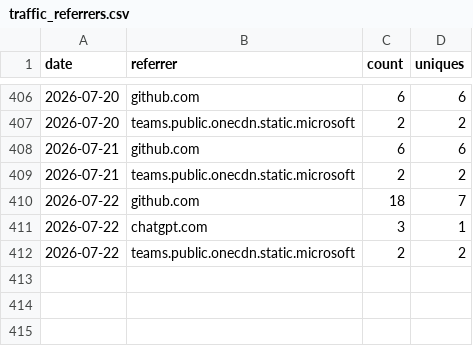
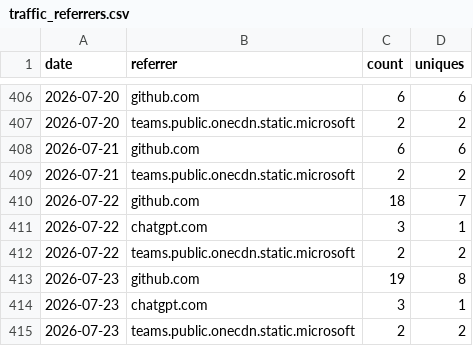
Before and after one commit to nasuni-labs/nasuni-mcp-desktop, a CSV file: data/traffic_referrers.csv, drawn as a sheet; only a part is shown, gaps mark what is left out.

```diff
--- a/data/traffic_referrers.csv
+++ b/data/traffic_referrers.csv
@@ -412 +412,4 @@ date,referrer,count,uniques
 2026-07-22,teams.public.onecdn.static.microsoft,2,2
+2026-07-23,github.com,19,8
+2026-07-23,chatgpt.com,3,1
+2026-07-23,teams.public.onecdn.static.microsoft,2,2
```
Also changed, not shown: data/traffic_clones.csv, data/traffic_paths.csv, 1 other file.
